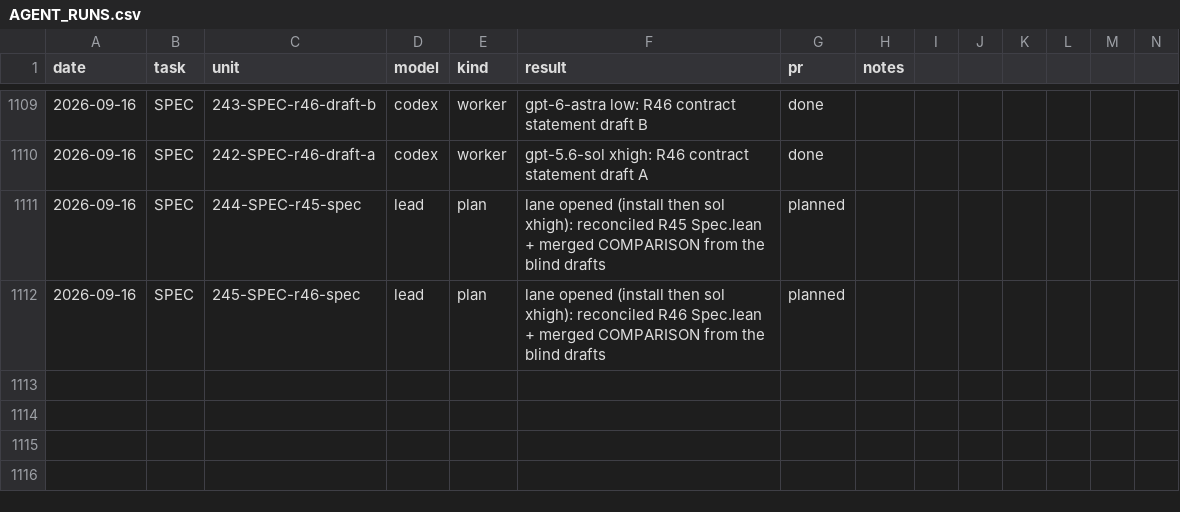
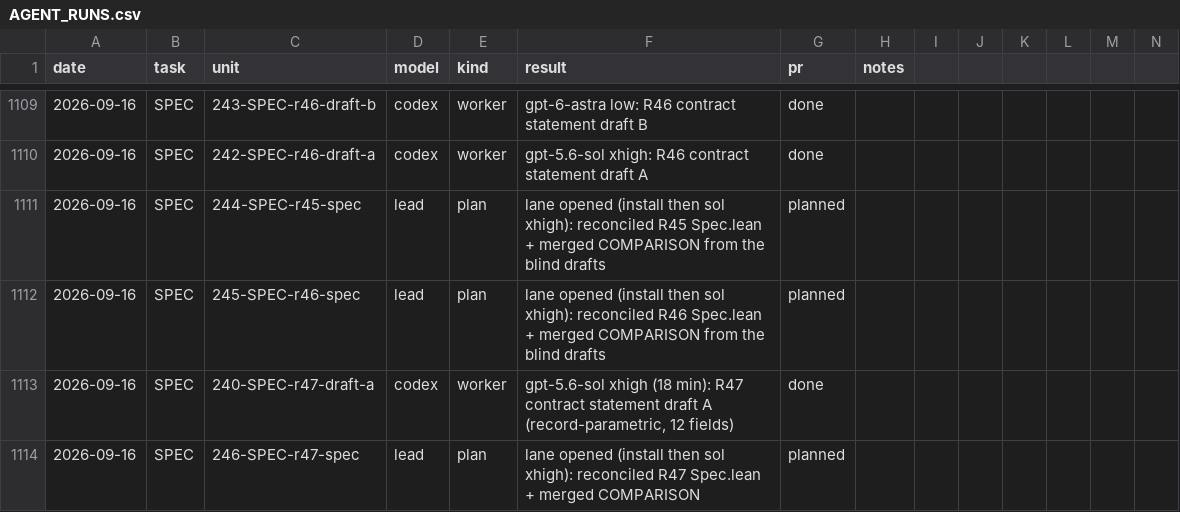
Before and after one commit to mathzhuonichi/blowup_density, a CSV file: logs/AGENT_RUNS.csv, drawn as a sheet; only a part is shown, gaps mark what is left out; rows hold the shown columns only; the diff names each change by its address in the sheet, - before the commit and + after, or states it on an @@ line.

```diff
--- a/logs/AGENT_RUNS.csv
+++ b/logs/AGENT_RUNS.csv
+row 1113: 2026-09-16 | SPEC | 240-SPEC-r47-draft-a | codex | worker | gpt-5.6-sol xhigh (18 min): R47 contract statement draft A (record-parametric, 12 fields) | done
+row 1114: 2026-09-16 | SPEC | 246-SPEC-r47-spec | lead | plan | lane opened (install then sol xhigh): reconciled R47 Spec.lean + merged COMPARISON | planned
```
Also changed, not shown: 3 other files.
